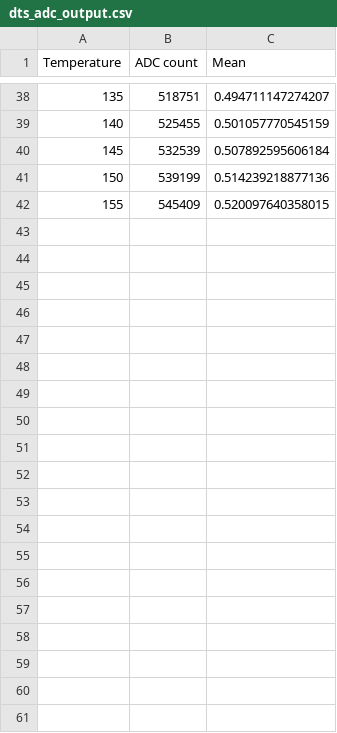
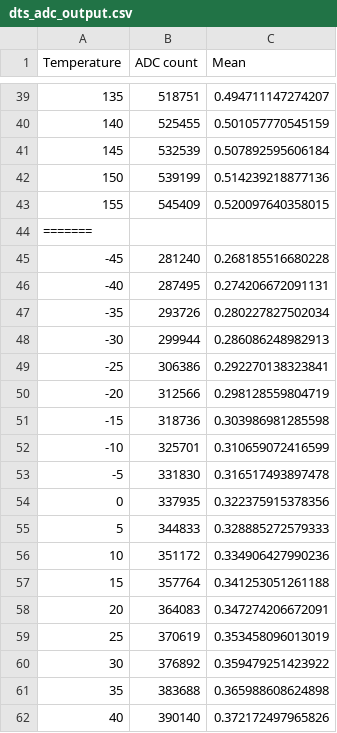
Before and after one commit to adityas0405/adc_4, a CSV file: dts_adc_output.csv, drawn as a sheet; only a part is shown, gaps mark what is left out; the diff covers the shown part only.

```diff
--- a/dts_adc_output.csv
+++ b/dts_adc_output.csv
@@ -42 +43,20 @@ Temperature,ADC count,Mean
 155,545409,0.520097640358015
+=======
+-45,281240,0.268185516680228
+-40,287495,0.274206672091131
+-35,293726,0.280227827502034
+-30,299944,0.286086248982913
+-25,306386,0.292270138323841
+-20,312566,0.298128559804719
+-15,318736,0.303986981285598
+-10,325701,0.310659072416599
+-5,331830,0.316517493897478
+0,337935,0.322375915378356
+5,344833,0.328885272579333
+10,351172,0.334906427990236
+15,357764,0.341253051261188
+20,364083,0.347274206672091
+25,370619,0.353458096013019
+30,376892,0.359479251423922
+35,383688,0.365988608624898
+40,390140,0.372172497965826
```
Also changed, not shown: 25 added rows elsewhere in this file, 6 other files.
